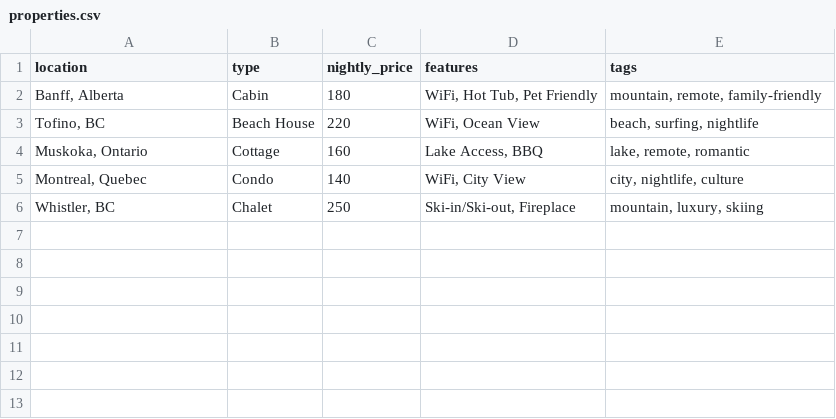
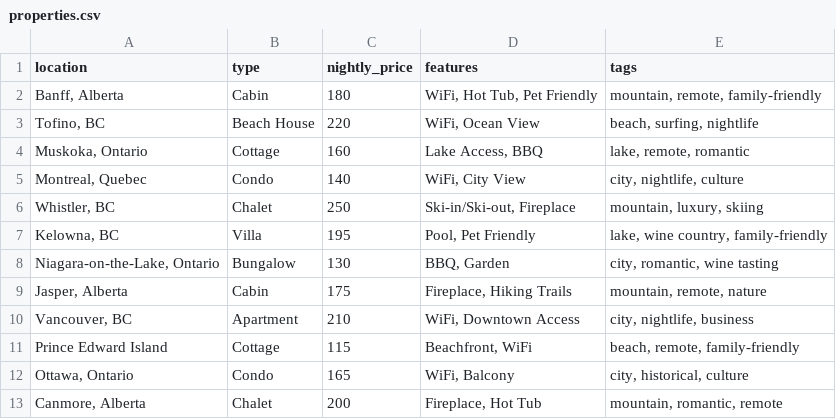
Before and after one commit to samirhendawi1/RSM8431, a CSV file: data/properties.csv, drawn as a sheet; the diff names each change by its address in the sheet, - before the commit and + after, or states it on an @@ line.

Commit message:
more data

```diff
--- a/data/properties.csv
+++ b/data/properties.csv
+row 7: Kelowna, BC | Villa | 195 | Pool, Pet Friendly | lake, wine country, family-friendly
+row 8: Niagara-on-the-Lake, Ontario | Bungalow | 130 | BBQ, Garden | city, romantic, wine tasting
+row 9: Jasper, Alberta | Cabin | 175 | Fireplace, Hiking Trails | mountain, remote, nature
+row 10: Vancouver, BC | Apartment | 210 | WiFi, Downtown Access | city, nightlife, business
+row 11: Prince Edward Island | Cottage | 115 | Beachfront, WiFi | beach, remote, family-friendly
+row 12: Ottawa, Ontario | Condo | 165 | WiFi, Balcony | city, historical, culture
+row 13: Canmore, Alberta | Chalet | 200 | Fireplace, Hot Tub | mountain, romantic, remote
```
